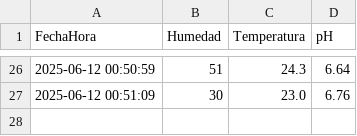
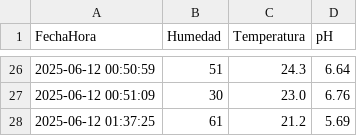
Before and after one commit to Grevaa/Invernadero-Grennie, a CSV file: datos/historial.csv, drawn as a sheet; only a part is shown, gaps mark what is left out; the diff names each change by its address in the sheet, - before the commit and + after, or states it on an @@ line.

Commit message:
Cambio en historial.csv

```diff
--- a/datos/historial.csv
+++ b/datos/historial.csv
+row 28: 2025-06-12 01:37:25 | 61 | 21.2 | 5.69
```
